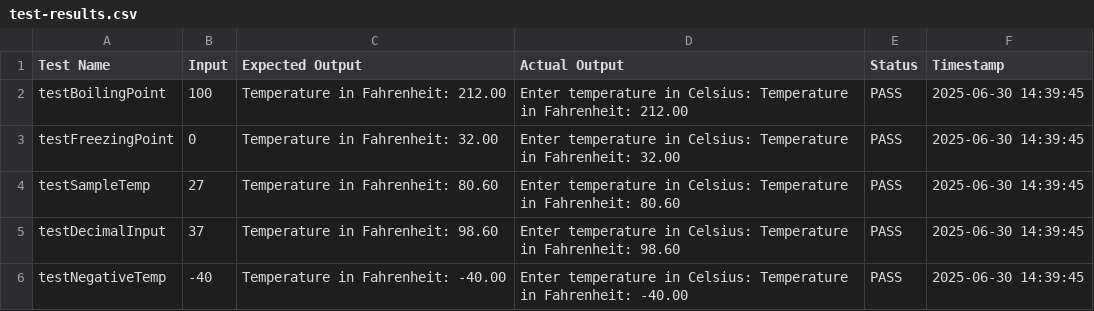
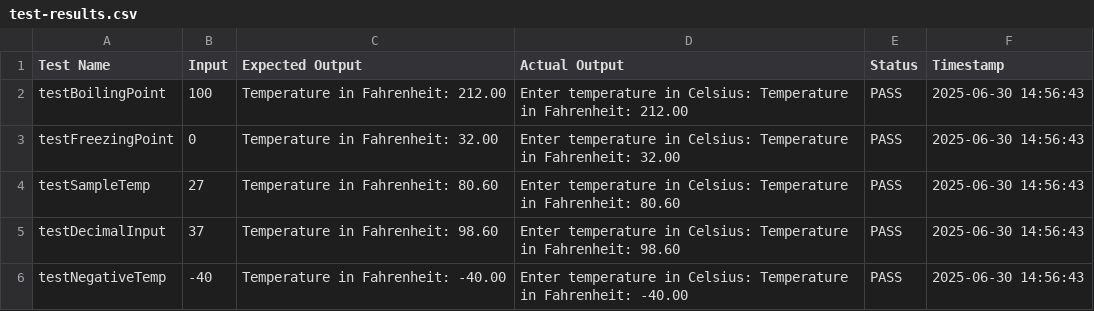
Before and after one commit to kaynerodrigo/FECP-Java-Session1-Operators, a CSV file: test-results.csv, drawn as a sheet.

```diff
--- a/test-results.csv
+++ b/test-results.csv
@@ -1,6 +1,6 @@
 Test Name,Input,Expected Output,Actual Output,Status,Timestamp
-"testBoilingPoint","100","Temperature in Fahrenheit: 212.00","Enter temperature in Celsius: Temperature in Fahrenheit: 212.00","PASS","2025-06-30 14:39:45"
-"testFreezingPoint","0","Temperature in Fahrenheit: 32.00","Enter temperature in Celsius: Temperature in Fahrenheit: 32.00","PASS","2025-06-30 14:39:45"
-"testSampleTemp","27","Temperature in Fahrenheit: 80.60","Enter temperature in Celsius: Temperature in Fahrenheit: 80.60","PASS","2025-06-30 14:39:45"
-"testDecimalInput","37","Temperature in Fahrenheit: 98.60","Enter temperature in Celsius: Temperature in Fahrenheit: 98.60","PASS","2025-06-30 14:39:45"
-"testNegativeTemp","-40","Temperature in Fahrenheit: -40.00","Enter temperature in Celsius: Temperature in Fahrenheit: -40.00","PASS","2025-06-30 14:39:45"
+"testBoilingPoint","100","Temperature in Fahrenheit: 212.00","Enter temperature in Celsius: Temperature in Fahrenheit: 212.00","PASS","2025-06-30 14:56:43"
+"testFreezingPoint","0","Temperature in Fahrenheit: 32.00","Enter temperature in Celsius: Temperature in Fahrenheit: 32.00","PASS","2025-06-30 14:56:43"
+"testSampleTemp","27","Temperature in Fahrenheit: 80.60","Enter temperature in Celsius: Temperature in Fahrenheit: 80.60","PASS","2025-06-30 14:56:43"
+"testDecimalInput","37","Temperature in Fahrenheit: 98.60","Enter temperature in Celsius: Temperature in Fahrenheit: 98.60","PASS","2025-06-30 14:56:43"
+"testNegativeTemp","-40","Temperature in Fahrenheit: -40.00","Enter temperature in Celsius: Temperature in Fahrenheit: -40.00","PASS","2025-06-30 14:56:43"
```
Also changed, not shown: 1 other file.
